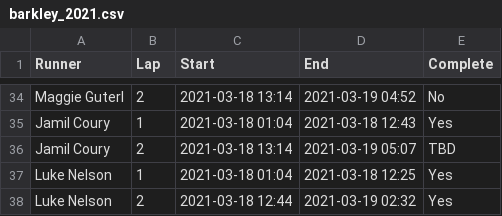
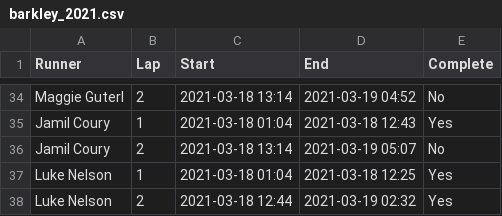
Before and after one commit to johnsug/garmin, a CSV file: barkley_2021.csv, drawn as a sheet; only a part is shown, gaps mark what is left out.

Commit message:
Update barkley_2021.csv

```diff
--- a/barkley_2021.csv
+++ b/barkley_2021.csv
@@ -35,3 +35,3 @@ Maggie Guterl				,2,2021-03-18 13:14,2021-03-19 04:52,No
 Jamil Coury					,1,2021-03-18 01:04,2021-03-18 12:43,Yes
-Jamil Coury					,2,2021-03-18 13:14,2021-03-19 05:07,TBD
+Jamil Coury					,2,2021-03-18 13:14,2021-03-19 05:07,No
 Luke Nelson					,1,2021-03-18 01:04,2021-03-18 12:25,Yes
```
